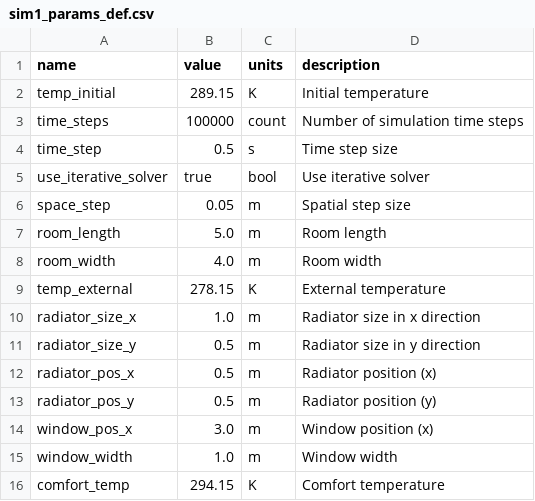
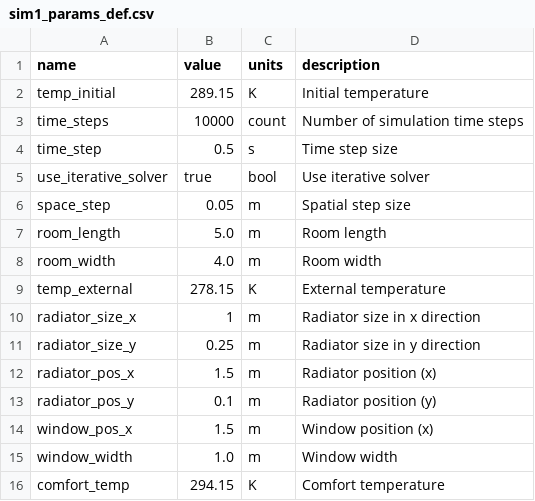
Before and after one commit to miplock/heating-project, a CSV file: data/Q1/raw/sim1_params_def.csv, drawn as a sheet.

```diff
--- a/data/Q1/raw/sim1_params_def.csv
+++ b/data/Q1/raw/sim1_params_def.csv
@@ -2,3 +2,3 @@ name,value,units,description
 temp_initial,289.15,K,Initial temperature
-time_steps,100000,count,Number of simulation time steps
+time_steps,10000,count,Number of simulation time steps
 time_step,0.5,s,Time step size
@@ -9,7 +9,7 @@ room_width,4.0,m,Room width
 temp_external,278.15,K,External temperature
-radiator_size_x,1.0,m,Radiator size in x direction
-radiator_size_y,0.5,m,Radiator size in y direction
-radiator_pos_x,0.5,m,Radiator position (x)
-radiator_pos_y,0.5,m,Radiator position (y)
-window_pos_x,3.0,m,Window position (x)
+radiator_size_x,1,m,Radiator size in x direction
+radiator_size_y,0.25,m,Radiator size in y direction
+radiator_pos_x,1.5,m,Radiator position (x)
+radiator_pos_y,0.1,m,Radiator position (y)
+window_pos_x,1.5,m,Window position (x)
 window_width,1.0,m,Window width
```
Also changed, not shown: data/shared/raw/physical_constants.csv, 17 other files.
